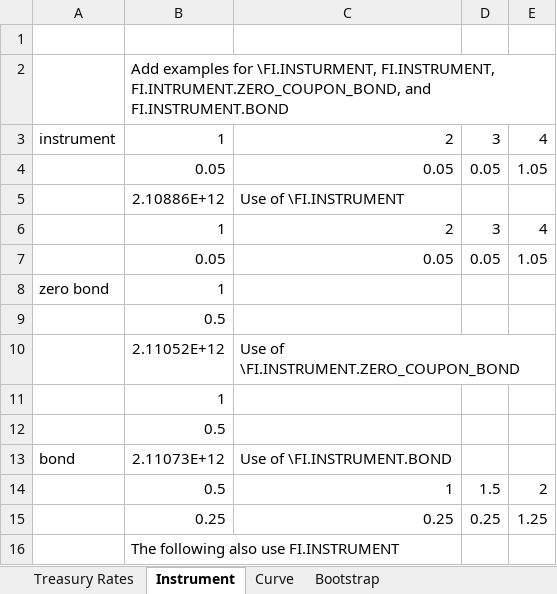
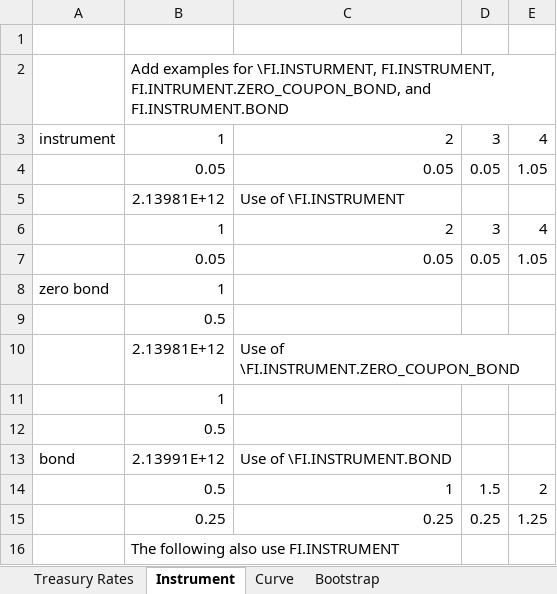
Before and after one commit to xlladdins/xll_ml, an Excel workbook: xlsx/hw4.xlsx, sheet Instrument, drawn as a sheet; values as stored, in another font and other column widths than the file's, no borders; the diff names each change by its address in the sheet, - before the commit and + after, or states it on an @@ line.

```diff
--- a/xlsx/hw4.xlsx (sheet Instrument)
+++ b/xlsx/hw4.xlsx (sheet Instrument)
-B5: 2.10886E+12
+B5: 2.13981E+12
-B10: 2.11052E+12
+B10: 2.13981E+12
-B13: 2.11073E+12
+B13: 2.13991E+12
```
Also changed, not shown: sheet Bootstrap, sheet Curve, charts or pictures.
